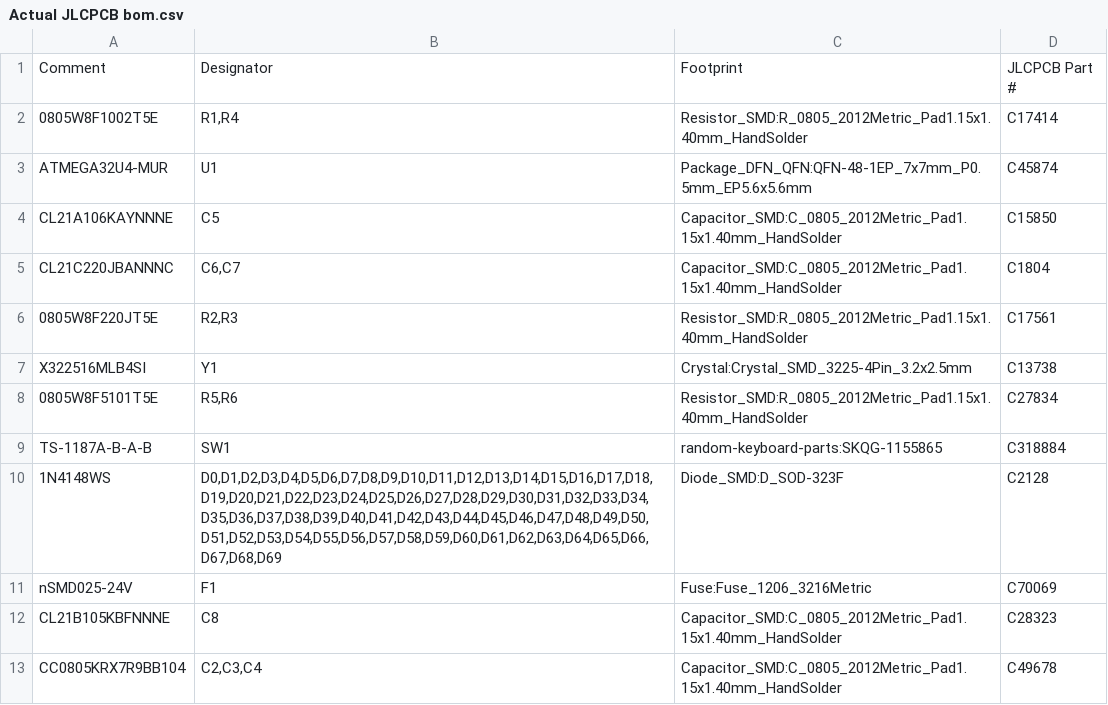
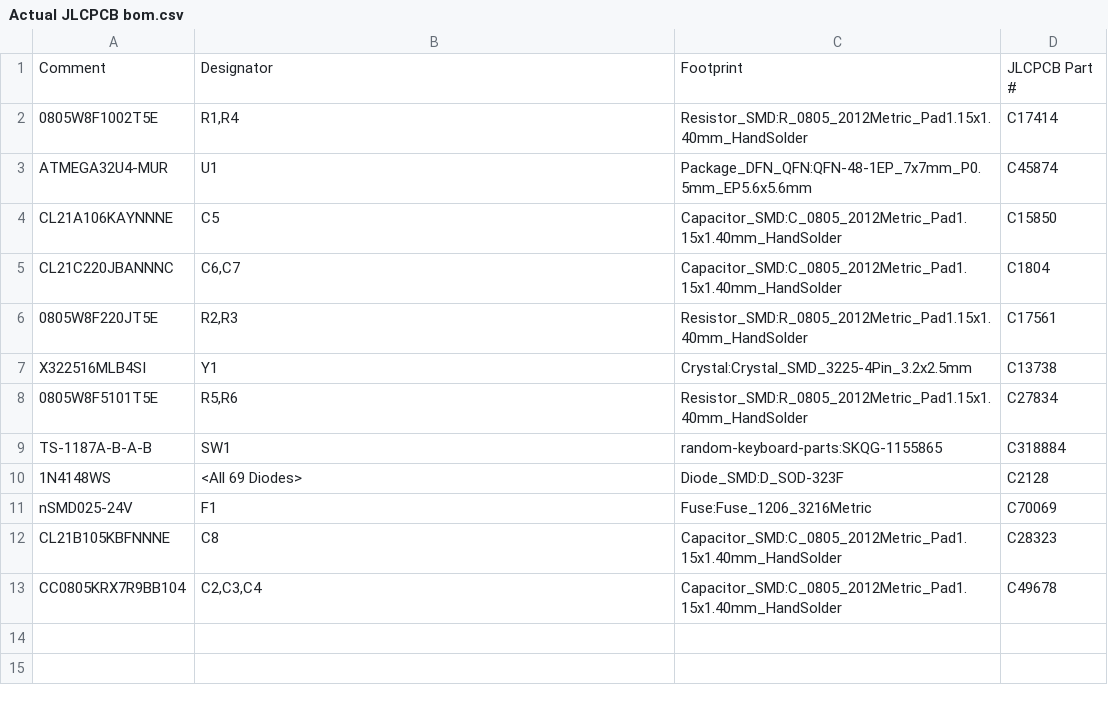
Before and after one commit to lental/keyboard, a CSV file: Actual JLCPCB bom.csv, drawn as a sheet.

Commit message:
Update Actual JLCPCB bom.csv

```diff
--- a/Actual JLCPCB bom.csv
+++ b/Actual JLCPCB bom.csv
@@ -9,3 +9,3 @@ X322516MLB4SI,Y1,Crystal:Crystal_SMD_3225-4Pin_3.2x2.5mm,C13738
 TS-1187A-B-A-B,SW1,random-keyboard-parts:SKQG-1155865,C318884
-1N4148WS,"D0,D1,D2,D3,D4,D5,D6,D7,D8,D9,D10,D11,D12,D13,D14,D15,D16,D17,D18,D19,D20,D21,D22,D23,D24,D25,D26,D27,D28,D29,D30,D31,D32,D33,D34,D35,D36,D37,D38,D39,D40,D41,D42,D43,D44,D45,D46,D47,D48,D49,D50,D51,D52,D53,D54,D55,D56,D57,D58,D59,D60,D61,D62,D63,D64,D65,D66,D67,D68,D69",Diode_SMD:D_SOD-323F,C2128
+1N4148WS,<All 69 Diodes>,Diode_SMD:D_SOD-323F,C2128
 nSMD025-24V,F1,Fuse:Fuse_1206_3216Metric,C70069
```
